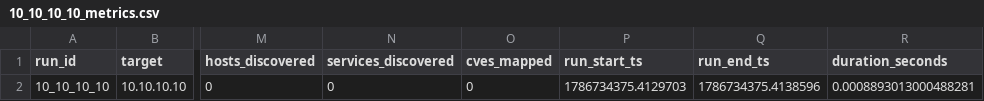
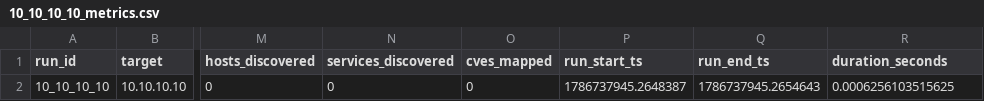
Before and after one commit to VSP-Vedant/PrivacyAware-PenAgent, a CSV file: runs/metrics/10_10_10_10_metrics.csv, drawn as a sheet; only a part is shown, gaps mark what is left out; the diff names each change by its address in the sheet, - before the commit and + after, or states it on an @@ line.

```diff
--- a/runs/metrics/10_10_10_10_metrics.csv
+++ b/runs/metrics/10_10_10_10_metrics.csv
-P2 (run_start_ts): 1786734375.4129703
+P2 (run_start_ts): 1786737945.2648387
-Q2 (run_end_ts): 1786734375.4138596
+Q2 (run_end_ts): 1786737945.2654643
-R2 (duration_seconds): 0.0008893013000488281
+R2 (duration_seconds): 0.0006256103515625
```
Also changed, not shown: 11 other files.
